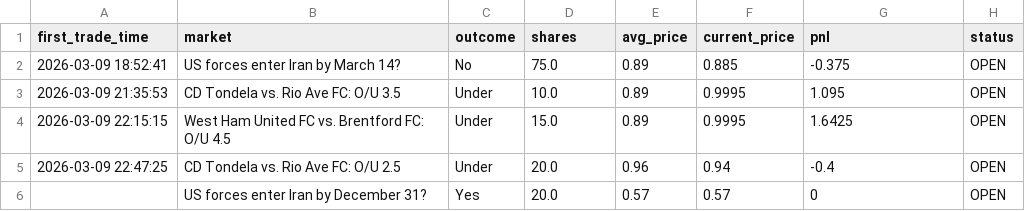
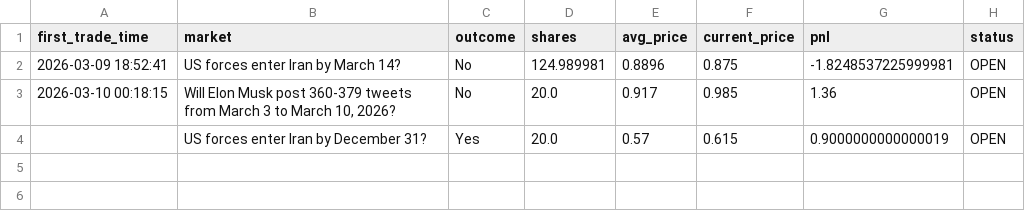
Before and after one commit to graziek9/tracker, a CSV file: polymarket_logbook_0x121785324CCa3fcf5a60D12ED8a96B93583C690a.csv, drawn as a sheet.

Commit message:
update data

```diff
--- a/polymarket_logbook_0x121785324CCa3fcf5a60D12ED8a96B93583C690a.csv
+++ b/polymarket_logbook_0x121785324CCa3fcf5a60D12ED8a96B93583C690a.csv
@@ -1,6 +1,4 @@
 first_trade_time,market,outcome,shares,avg_price,current_price,pnl,status
-2026-03-09 18:52:41,US forces enter Iran by March 14?,No,75.0,0.89,0.885,-0.375,OPEN
-2026-03-09 21:35:53,CD Tondela vs. Rio Ave FC: O/U 3.5,Under,10.0,0.89,0.9995,1.095,OPEN
-2026-03-09 22:15:15,West Ham United FC vs. Brentford FC: O/U 4.5,Under,15.0,0.89,0.9995,1.6425,OPEN
-2026-03-09 22:47:25,CD Tondela vs. Rio Ave FC: O/U 2.5,Under,20.0,0.96,0.94,-0.4,OPEN
-,US forces enter Iran by December 31?,Yes,20.0,0.57,0.57,0,OPEN
+2026-03-09 18:52:41,US forces enter Iran by March 14?,No,124.989981,0.8896,0.875,-1.8248537225999981,OPEN
+2026-03-10 00:18:15,"Will Elon Musk post 360-379 tweets from March 3 to March 10, 2026?",No,20.0,0.917,0.985,1.36,OPEN
+,US forces enter Iran by December 31?,Yes,20.0,0.57,0.615,0.9000000000000019,OPEN
```
Also changed, not shown: 22 other files.
